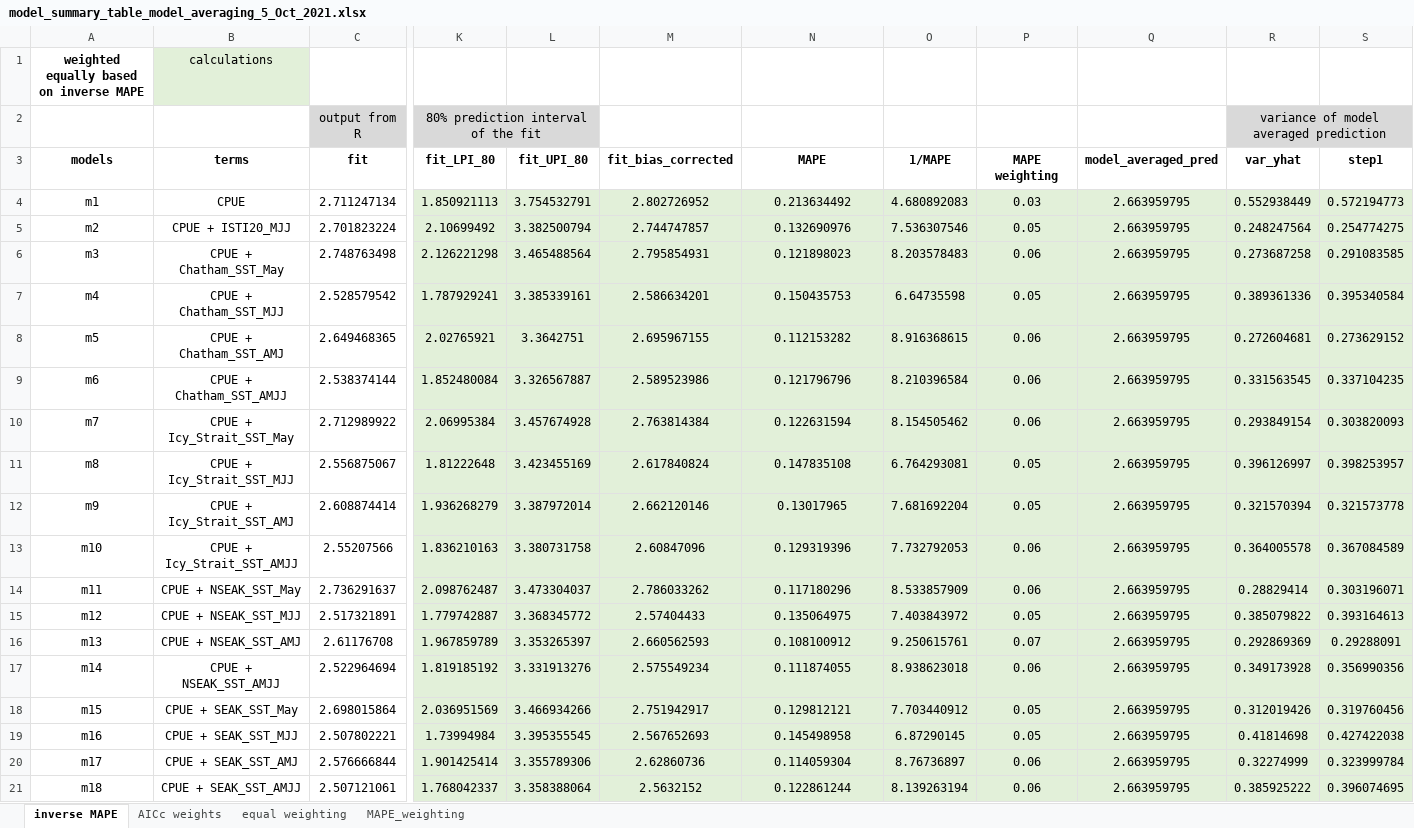
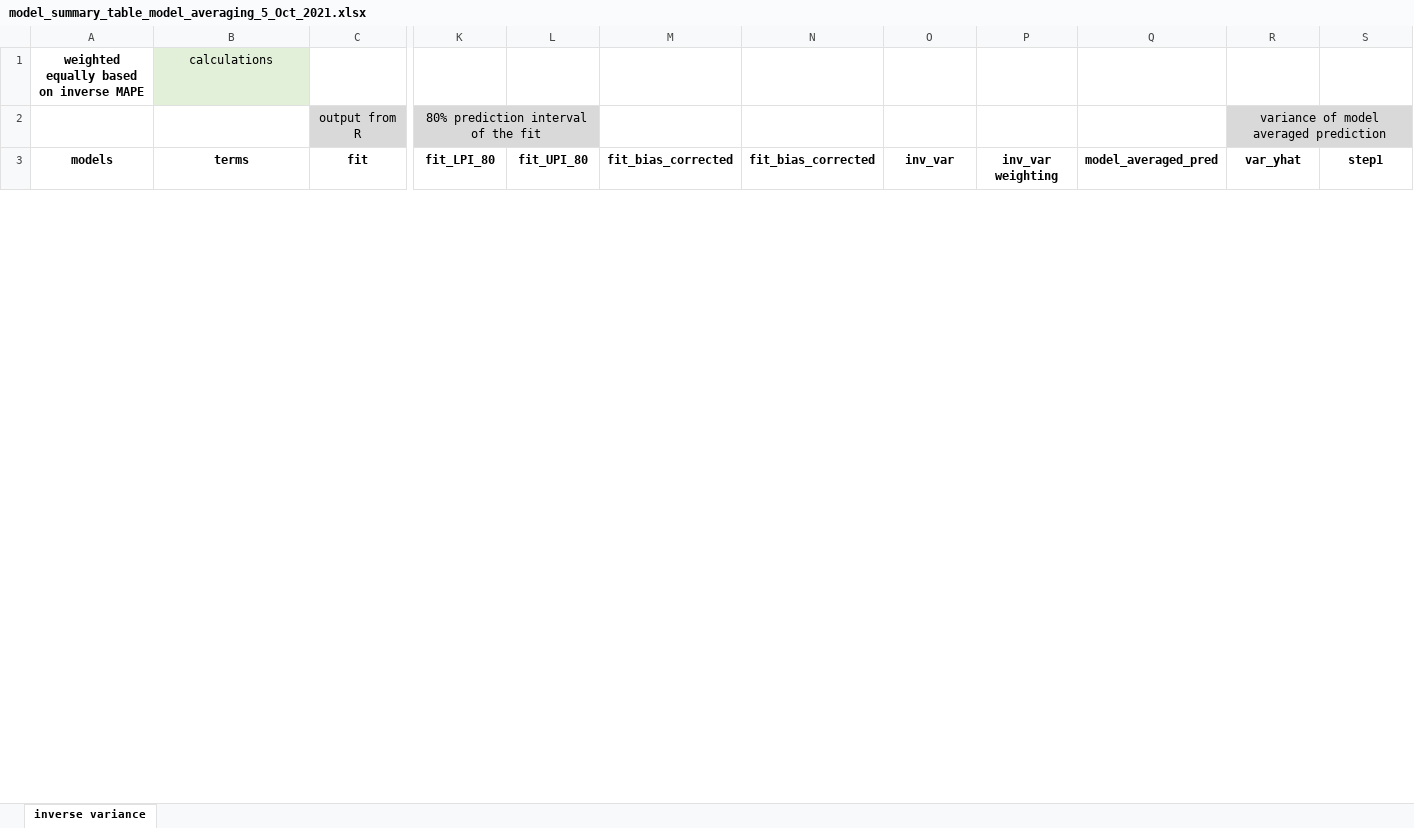
Before and after one commit to commfish/southeast_pink_salmon_preseason, an Excel workbook: FMS_writeup/code/model_averaging_process/model_summary_table_model_averaging_5_Oct_2021.xlsx, sheet inverse variance, drawn as a sheet; only a part is shown, gaps mark what is left out; values as stored, in another font and other column widths than the file's, no borders; removed rows and columns are numbered as before the commit, all else as after; rows hold the shown columns only; the diff covers the shown part only; the diff names each change by its address in the sheet, - before the commit and + after, or states it on an @@ line.

```diff
--- a/FMS_writeup/code/model_averaging_process/model_summary_table_model_averaging_5_Oct_2021.xlsx (sheet inverse variance)
+++ b/FMS_writeup/code/model_averaging_process/model_summary_table_model_averaging_5_Oct_2021.xlsx (sheet inverse variance)
-sheet tab: inverse MAPE
+sheet tab: inverse variance
-sheet tab: AICc weights
-sheet tab: equal weighting
-sheet tab: MAPE_weighting
-N3: MAPE
+N3: fit_bias_corrected
-O3: 1/MAPE
+O3: inv_var
-P3: MAPE weighting
+P3: inv_var weighting
-row 4: m1 | CPUE | 2.711247134 | 1.850921113 | 3.754532791 | 2.802726952 | 0.213634492 | 4.680892083 | 0.03 | 2.663959795 | 0.552938449 | 0.572194773
-row 5: m2 | CPUE + ISTI20_MJJ | 2.701823224 | 2.10699492 | 3.382500794 | 2.744747857 | 0.132690976 | 7.536307546 | 0.05 | 2.663959795 | 0.248247564 | 0.254774275
-row 6: m3 | CPUE + Chatham_SST_May | 2.748763498 | 2.126221298 | 3.465488564 | 2.795854931 | 0.121898023 | 8.203578483 | 0.06 | 2.663959795 | 0.273687258 | 0.291083585
-row 7: m4 | CPUE + Chatham_SST_MJJ | 2.528579542 | 1.787929241 | 3.385339161 | 2.586634201 | 0.150435753 | 6.64735598 | 0.05 | 2.663959795 | 0.389361336 | 0.395340584
-row 8: m5 | CPUE + Chatham_SST_AMJ | 2.649468365 | 2.02765921 | 3.3642751 | 2.695967155 | 0.112153282 | 8.916368615 | 0.06 | 2.663959795 | 0.272604681 | 0.273629152
-row 9: m6 | CPUE + Chatham_SST_AMJJ | 2.538374144 | 1.852480084 | 3.326567887 | 2.589523986 | 0.121796796 | 8.210396584 | 0.06 | 2.663959795 | 0.331563545 | 0.337104235
-row 10: m7 | CPUE + Icy_Strait_SST_May | 2.712989922 | 2.06995384 | 3.457674928 | 2.763814384 | 0.122631594 | 8.154505462 | 0.06 | 2.663959795 | 0.293849154 | 0.303820093
-row 11: m8 | CPUE + Icy_Strait_SST_MJJ | 2.556875067 | 1.81222648 | 3.423455169 | 2.617840824 | 0.147835108 | 6.764293081 | 0.05 | 2.663959795 | 0.396126997 | 0.398253957
-row 12: m9 | CPUE + Icy_Strait_SST_AMJ | 2.608874414 | 1.936268279 | 3.387972014 | 2.662120146 | 0.13017965 | 7.681692204 | 0.05 | 2.663959795 | 0.321570394 | 0.321573778
-row 13: m10 | CPUE + Icy_Strait_SST_AMJJ | 2.55207566 | 1.836210163 | 3.380731758 | 2.60847096 | 0.129319396 | 7.732792053 | 0.06 | 2.663959795 | 0.364005578 | 0.367084589
-row 14: m11 | CPUE + NSEAK_SST_May | 2.736291637 | 2.098762487 | 3.473304037 | 2.786033262 | 0.117180296 | 8.533857909 | 0.06 | 2.663959795 | 0.28829414 | 0.303196071
-row 15: m12 | CPUE + NSEAK_SST_MJJ | 2.517321891 | 1.779742887 | 3.368345772 | 2.57404433 | 0.135064975 | 7.403843972 | 0.05 | 2.663959795 | 0.385079822 | 0.393164613
-row 16: m13 | CPUE + NSEAK_SST_AMJ | 2.61176708 | 1.967859789 | 3.353265397 | 2.660562593 | 0.108100912 | 9.250615761 | 0.07 | 2.663959795 | 0.292869369 | 0.29288091
-row 17: m14 | CPUE + NSEAK_SST_AMJJ | 2.522964694 | 1.819185192 | 3.331913276 | 2.575549234 | 0.111874055 | 8.938623018 | 0.06 | 2.663959795 | 0.349173928 | 0.356990356
-row 18: m15 | CPUE + SEAK_SST_May | 2.698015864 | 2.036951569 | 3.466934266 | 2.751942917 | 0.129812121 | 7.703440912 | 0.05 | 2.663959795 | 0.312019426 | 0.319760456
-row 19: m16 | CPUE + SEAK_SST_MJJ | 2.507802221 | 1.73994984 | 3.395355545 | 2.567652693 | 0.145498958 | 6.87290145 | 0.05 | 2.663959795 | 0.41814698 | 0.427422038
-row 20: m17 | CPUE + SEAK_SST_AMJ | 2.576666844 | 1.901425414 | 3.355789306 | 2.62860736 | 0.114059304 | 8.76736897 | 0.06 | 2.663959795 | 0.32274999 | 0.323999784
-row 21: m18 | CPUE + SEAK_SST_AMJJ | 2.507121061 | 1.768042337 | 3.358388064 | 2.5632152 | 0.122861244 | 8.139263194 | 0.06 | 2.663959795 | 0.385925222 | 0.396074695
```
Also changed, not shown: 19 added rows, 1 removed row and 2 edited cells elsewhere in this sheet, 15 other files.
